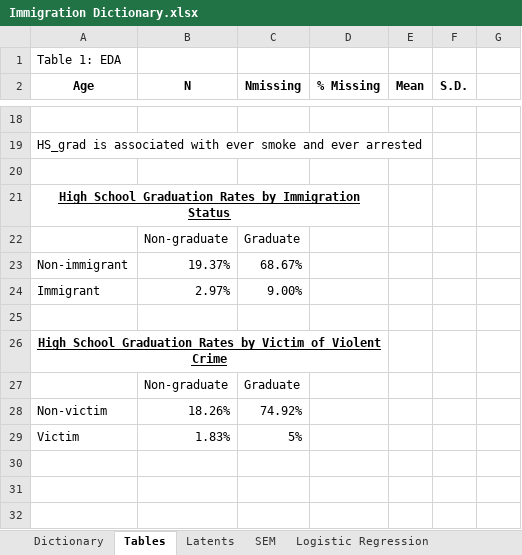
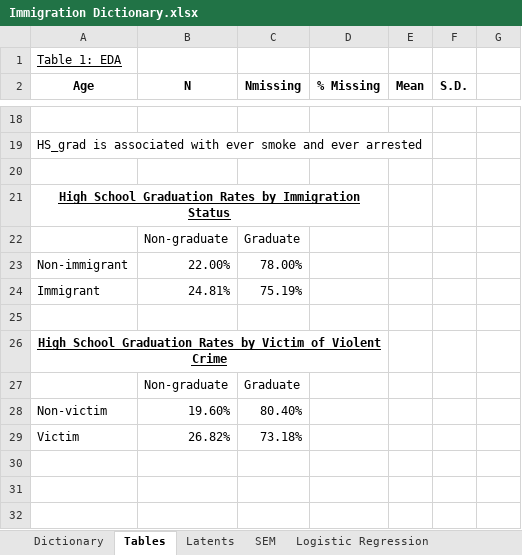
Before and after one commit to N3uralN3twork/Consulting, an Excel workbook: NLS/Immigration Dictionary.xlsx, sheet Tables, drawn as a sheet; only a part is shown, gaps mark what is left out; values as stored, in another font and other column widths than the file's, no borders; charts and pictures not drawn; the diff names each change by its address in the sheet, - before the commit and + after, or states it on an @@ line.

```diff
--- a/NLS/Immigration Dictionary.xlsx (sheet Tables)
+++ b/NLS/Immigration Dictionary.xlsx (sheet Tables)
-A1 underline: off
+A1 underline: on
-B23 (N): 19.37%
+B23 (N): 22.00%
-C23 (Nmissing): 68.67%
+C23 (Nmissing): 78.00%
-B24 (N): 2.97%
+B24 (N): 24.81%
-C24 (Nmissing): 9.00%
+C24 (Nmissing): 75.19%
-B28 (N): 18.26%
+B28 (N): 19.60%
-C28 (Nmissing): 74.92%
+C28 (Nmissing): 80.40%
-B29 (N): 1.83%
+B29 (N): 26.82%
-C29 (Nmissing): 5%
+C29 (Nmissing): 73.18%
```
Also changed, not shown: 5 other files.
